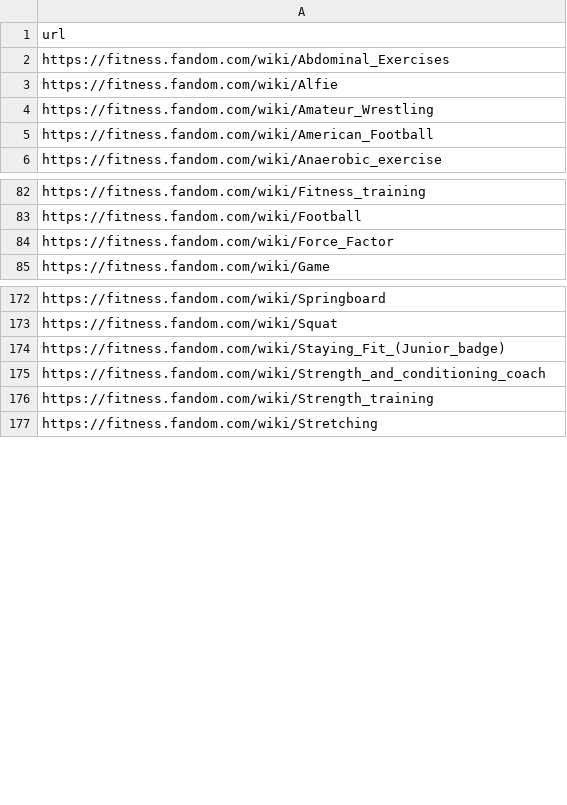
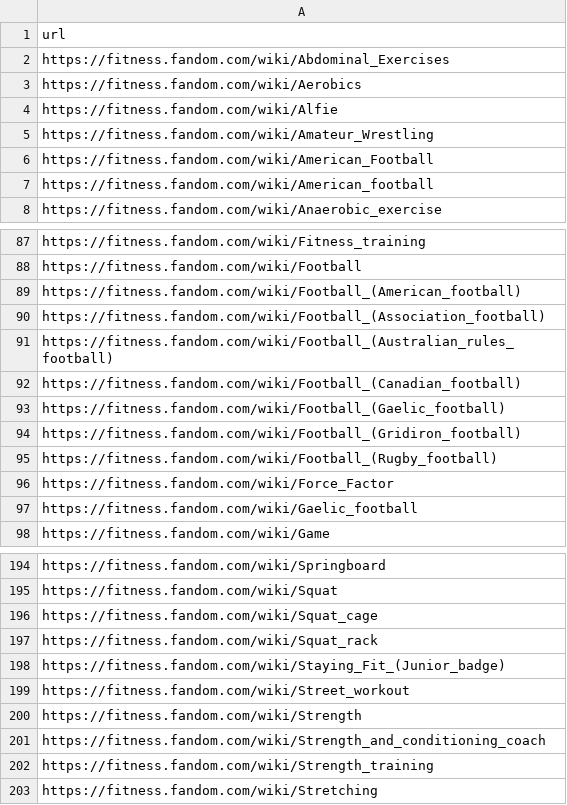
Before and after one commit to leomaurodesenv/qasports-dataset-scripts, a CSV file: output/fitness-links.csv, drawn as a sheet; only a part is shown, gaps mark what is left out; the diff covers the shown part only; the diff names each change by its address in the sheet, - before the commit and + after, or states it on an @@ line.

```diff
--- a/output/fitness-links.csv
+++ b/output/fitness-links.csv
+row 3: https://fitness.fandom.com/wiki/Aerobics
+row 7: https://fitness.fandom.com/wiki/American_football
+row 89: https://fitness.fandom.com/wiki/Football_(American_football)
+row 90: https://fitness.fandom.com/wiki/Football_(Association_football)
+row 91: https://fitness.fandom.com/wiki/Football_(Australian_rules_football)
+row 92: https://fitness.fandom.com/wiki/Football_(Canadian_football)
+row 93: https://fitness.fandom.com/wiki/Football_(Gaelic_football)
+row 94: https://fitness.fandom.com/wiki/Football_(Gridiron_football)
+row 95: https://fitness.fandom.com/wiki/Football_(Rugby_football)
+row 97: https://fitness.fandom.com/wiki/Gaelic_football
+row 196: https://fitness.fandom.com/wiki/Squat_cage
+row 197: https://fitness.fandom.com/wiki/Squat_rack
+row 199: https://fitness.fandom.com/wiki/Street_workout
+row 200: https://fitness.fandom.com/wiki/Strength
```
Also changed, not shown: 14 added rows and 1 removed row elsewhere in this file, output/baseball-links.csv, output/cricket-links.csv, 11 other files.
